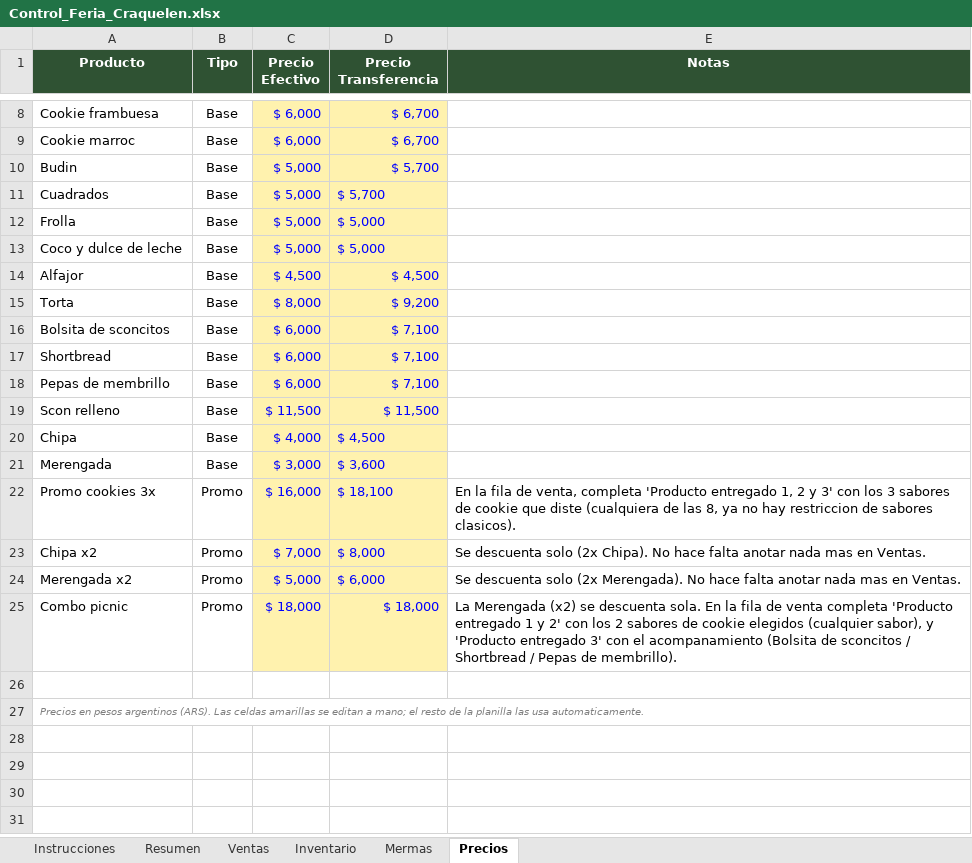
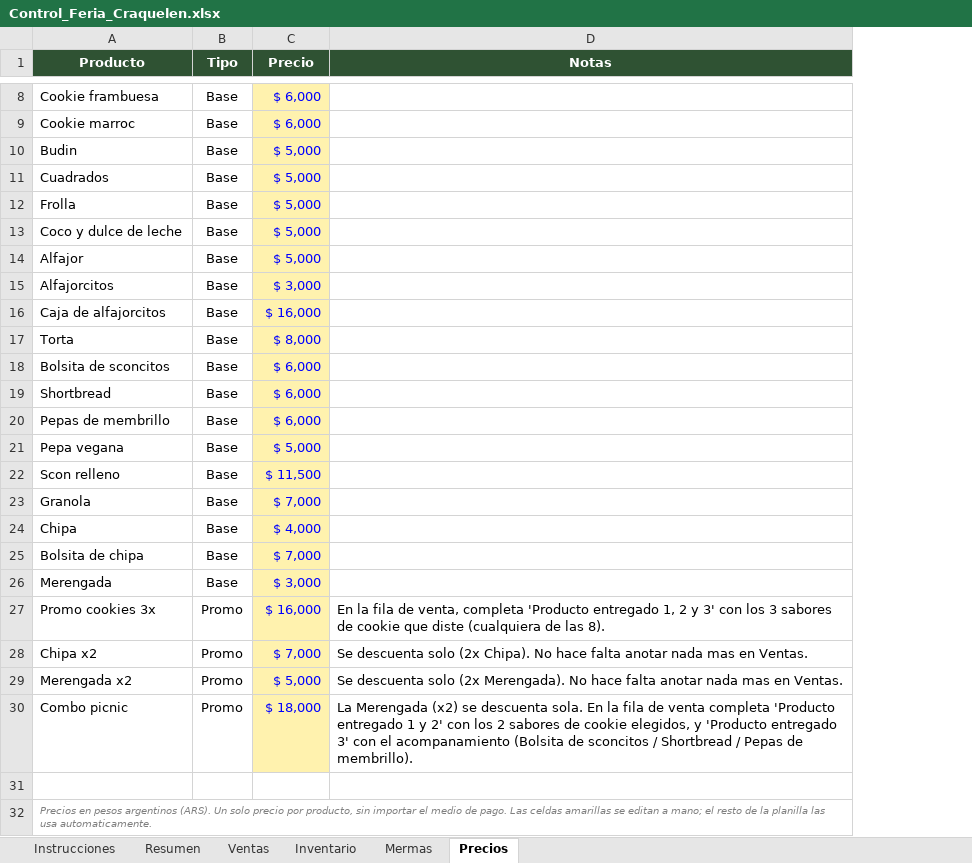
Before and after one commit to craqueleneventos/control-feria-craquelen, an Excel workbook: Control_Feria_Craquelen.xlsx, sheet Precios, drawn as a sheet; only a part is shown, gaps mark what is left out; values as stored, in another font and other column widths than the file's, no borders; removed rows and columns are numbered as before the commit, all else as after; the diff names each change by its address in the sheet, - before the commit and + after, or states it on an @@ line.

```diff
--- a/Control_Feria_Craquelen.xlsx (sheet Precios)
+++ b/Control_Feria_Craquelen.xlsx (sheet Precios)
-column D (Precio Transferencia), rows 8-25: $ 6,700 | $ 6,700 | $ 5,700 | $ 5,700 | $ 5,000 | $ 5,000 | $ 4,500 | $ 9,200 | $ 7,100 | $ 7,100 | $ 7,100 | $ 11,500 | $ 4,500 | $ 3,600 | $ 18,100 | $ 8,000 | $ 6,000 | $ 18,000
-C1: Precio Efectivo
+C1: Precio
-C14 (Precio): $ 4,500
+C14 (Precio): $ 5,000
+row 15: Alfajorcitos | Base | $ 3,000
+row 16: Caja de alfajorcitos | Base | $ 16,000
+row 21: Pepa vegana | Base | $ 5,000
+row 23: Granola | Base | $ 7,000
+row 25: Bolsita de chipa | Base | $ 7,000
-D27 (Notas): …de las 8, ya no hay restriccion de sabores clasicos).
+D27 (Notas): …de las 8).
-D30 (Notas): …de cookie elegidos (cualquier sabor), y 'Producto…
+D30 (Notas): …de cookie elegidos, y 'Producto…
-A32 (Producto): …argentinos (ARS). Las celdas…
+A32 (Producto): …argentinos (ARS). Un solo precio por producto, sin importar el medio de pago. Las celdas…
```
Also changed, not shown: sheet Inventario, sheet Ventas, sheet Resumen, sheet Mermas, sheet Instrucciones, formulas that keep their value, 1 other file.
